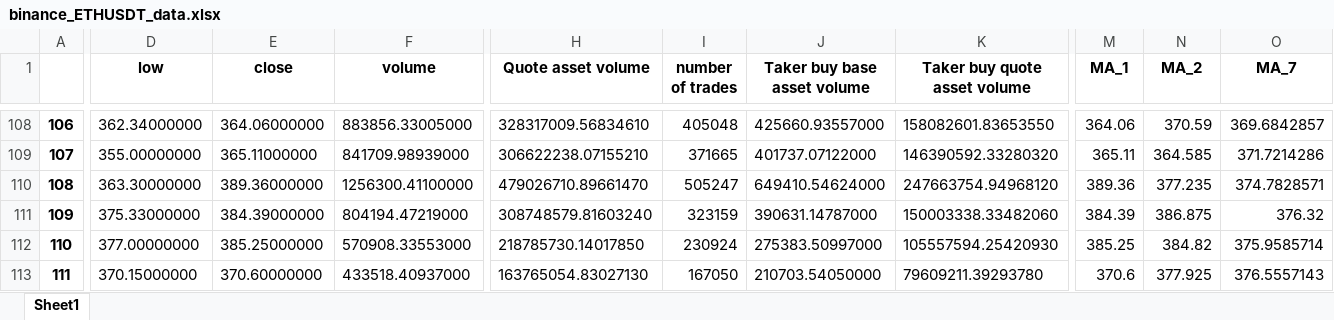
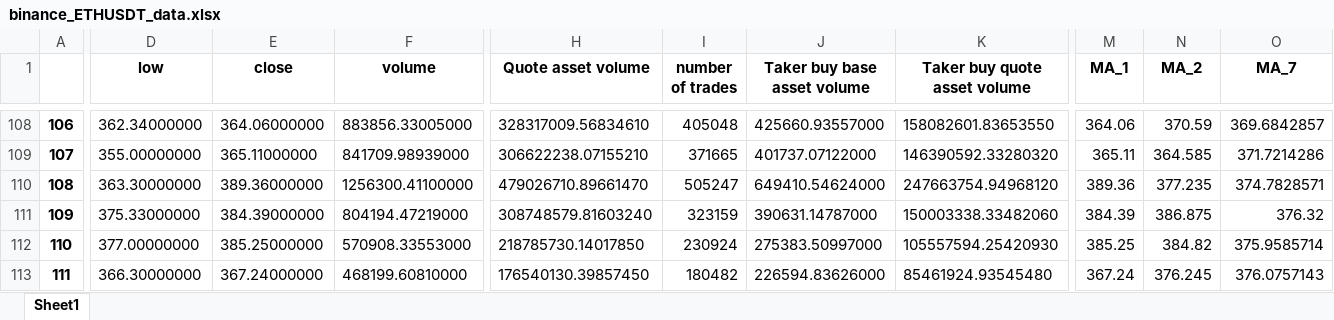
Before and after one commit to SeanHung06/BINANCE, an Excel workbook: Data/binance_ETHUSDT_data.xlsx, sheet Sheet1, drawn as a sheet; only a part is shown, gaps mark what is left out; values as stored, in another font and other column widths than the file's, no borders; the diff covers the shown part only; the diff names each change by its address in the sheet, - before the commit and + after, or states it on an @@ line.

```diff
--- a/Data/binance_ETHUSDT_data.xlsx (sheet Sheet1)
+++ b/Data/binance_ETHUSDT_data.xlsx (sheet Sheet1)
-D113 (low): 370.15000000
+D113 (low): 366.30000000
-E113 (close): 370.60000000
+E113 (close): 367.24000000
-F113 (volume): 433518.40937000
+F113 (volume): 468199.60810000
-H113 (Quote asset volume): 163765054.83027130
+H113 (Quote asset volume): 176540130.39857450
-I113 (number of trades): 167050
+I113 (number of trades): 180482
-J113 (Taker buy base asset volume): 210703.54050000
+J113 (Taker buy base asset volume): 226594.83626000
-K113 (Taker buy quote asset volume): 79609211.39293780
+K113 (Taker buy quote asset volume): 85461924.93545480
-M113 (MA_1): 370.6
+M113 (MA_1): 367.24
-N113 (MA_2): 377.925
+N113 (MA_2): 376.245
-O113 (MA_7): 376.5557143
+O113 (MA_7): 376.0757143
```
Also changed, not shown: 9 edited cells elsewhere in this sheet, Data/binance_ETHUSDT_MACD.xlsx, Data/trades_df.xlsx, 13 other files.
